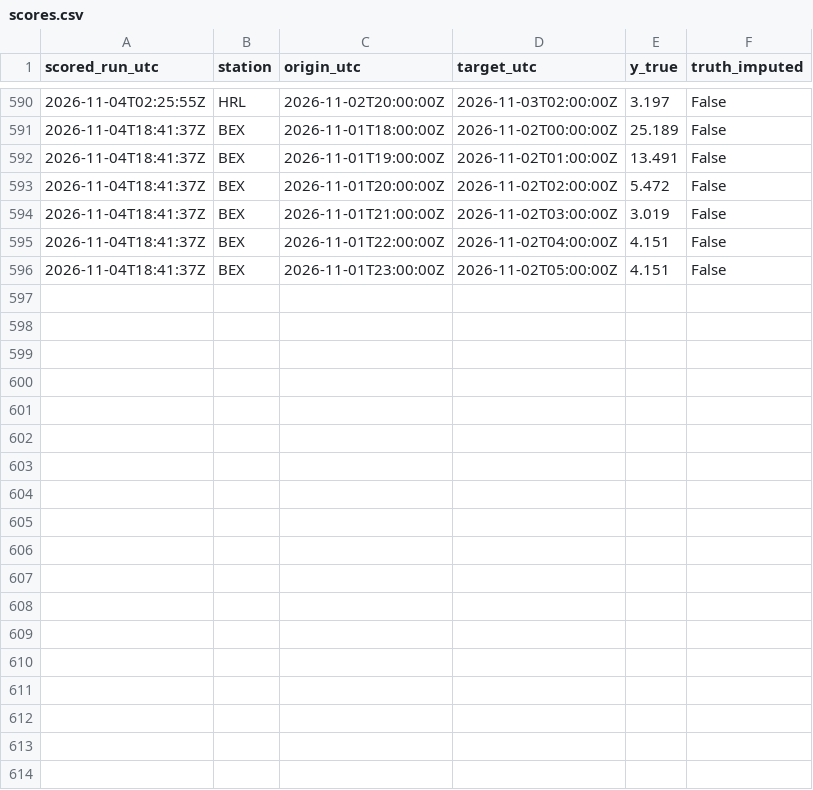
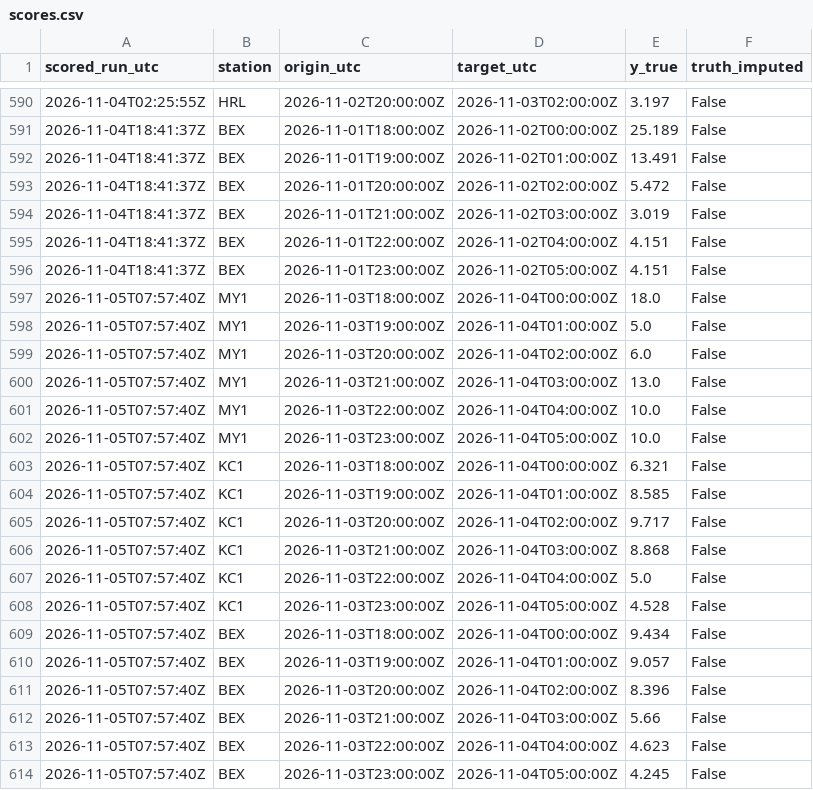
Before and after one commit to abdullahiali1545-arch/when-should-you-trust-the-forecast, a CSV file: data/live/scores.csv, drawn as a sheet; only a part is shown, gaps mark what is left out.

```diff
--- a/data/live/scores.csv
+++ b/data/live/scores.csv
@@ -596 +596,19 @@ scored_run_utc,station,origin_utc,target_utc,y_true,truth_imputed
 2026-11-04T18:41:37Z,BEX,2026-11-01T23:00:00Z,2026-11-02T05:00:00Z,4.151,False
+2026-11-05T07:57:40Z,MY1,2026-11-03T18:00:00Z,2026-11-04T00:00:00Z,18.0,False
+2026-11-05T07:57:40Z,MY1,2026-11-03T19:00:00Z,2026-11-04T01:00:00Z,5.0,False
+2026-11-05T07:57:40Z,MY1,2026-11-03T20:00:00Z,2026-11-04T02:00:00Z,6.0,False
+2026-11-05T07:57:40Z,MY1,2026-11-03T21:00:00Z,2026-11-04T03:00:00Z,13.0,False
+2026-11-05T07:57:40Z,MY1,2026-11-03T22:00:00Z,2026-11-04T04:00:00Z,10.0,False
+2026-11-05T07:57:40Z,MY1,2026-11-03T23:00:00Z,2026-11-04T05:00:00Z,10.0,False
+2026-11-05T07:57:40Z,KC1,2026-11-03T18:00:00Z,2026-11-04T00:00:00Z,6.321,False
+2026-11-05T07:57:40Z,KC1,2026-11-03T19:00:00Z,2026-11-04T01:00:00Z,8.585,False
+2026-11-05T07:57:40Z,KC1,2026-11-03T20:00:00Z,2026-11-04T02:00:00Z,9.717,False
+2026-11-05T07:57:40Z,KC1,2026-11-03T21:00:00Z,2026-11-04T03:00:00Z,8.868,False
+2026-11-05T07:57:40Z,KC1,2026-11-03T22:00:00Z,2026-11-04T04:00:00Z,5.0,False
+2026-11-05T07:57:40Z,KC1,2026-11-03T23:00:00Z,2026-11-04T05:00:00Z,4.528,False
+2026-11-05T07:57:40Z,BEX,2026-11-03T18:00:00Z,2026-11-04T00:00:00Z,9.434,False
+2026-11-05T07:57:40Z,BEX,2026-11-03T19:00:00Z,2026-11-04T01:00:00Z,9.057,False
+2026-11-05T07:57:40Z,BEX,2026-11-03T20:00:00Z,2026-11-04T02:00:00Z,8.396,False
+2026-11-05T07:57:40Z,BEX,2026-11-03T21:00:00Z,2026-11-04T03:00:00Z,5.66,False
+2026-11-05T07:57:40Z,BEX,2026-11-03T22:00:00Z,2026-11-04T04:00:00Z,4.623,False
+2026-11-05T07:57:40Z,BEX,2026-11-03T23:00:00Z,2026-11-04T05:00:00Z,4.245,False
```
Also changed, not shown: data/live/forecasts.csv, 1 other file.
